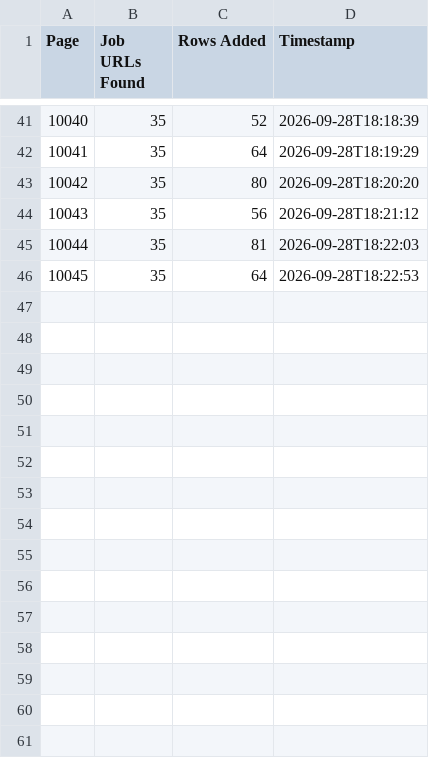
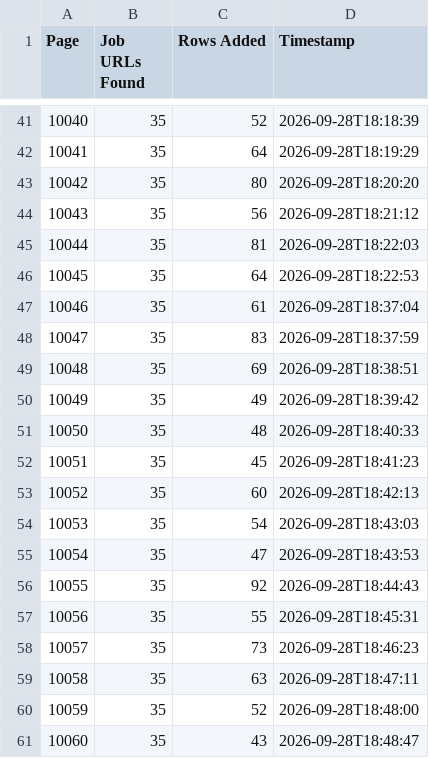
Before and after one commit to liliankason/ng-10001-10800, a CSV file: ng_pages.csv, drawn as a sheet; only a part is shown, gaps mark what is left out; the diff names each change by its address in the sheet, - before the commit and + after, or states it on an @@ line.

```diff
--- a/ng_pages.csv
+++ b/ng_pages.csv
+row 47: 10046 | 35 | 61 | 2026-09-28T18:37:04
+row 48: 10047 | 35 | 83 | 2026-09-28T18:37:59
+row 49: 10048 | 35 | 69 | 2026-09-28T18:38:51
+row 50: 10049 | 35 | 49 | 2026-09-28T18:39:42
+row 51: 10050 | 35 | 48 | 2026-09-28T18:40:33
+row 52: 10051 | 35 | 45 | 2026-09-28T18:41:23
+row 53: 10052 | 35 | 60 | 2026-09-28T18:42:13
+row 54: 10053 | 35 | 54 | 2026-09-28T18:43:03
+row 55: 10054 | 35 | 47 | 2026-09-28T18:43:53
+row 56: 10055 | 35 | 92 | 2026-09-28T18:44:43
+row 57: 10056 | 35 | 55 | 2026-09-28T18:45:31
+row 58: 10057 | 35 | 73 | 2026-09-28T18:46:23
+row 59: 10058 | 35 | 63 | 2026-09-28T18:47:11
+row 60: 10059 | 35 | 52 | 2026-09-28T18:48:00
+row 61: 10060 | 35 | 43 | 2026-09-28T18:48:47
```
Also changed, not shown: 2 other files.
